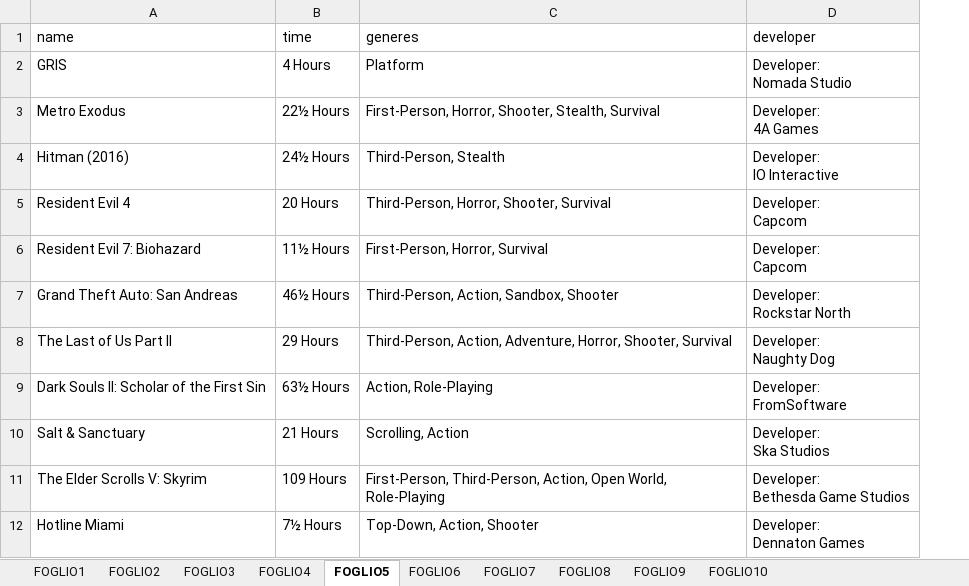
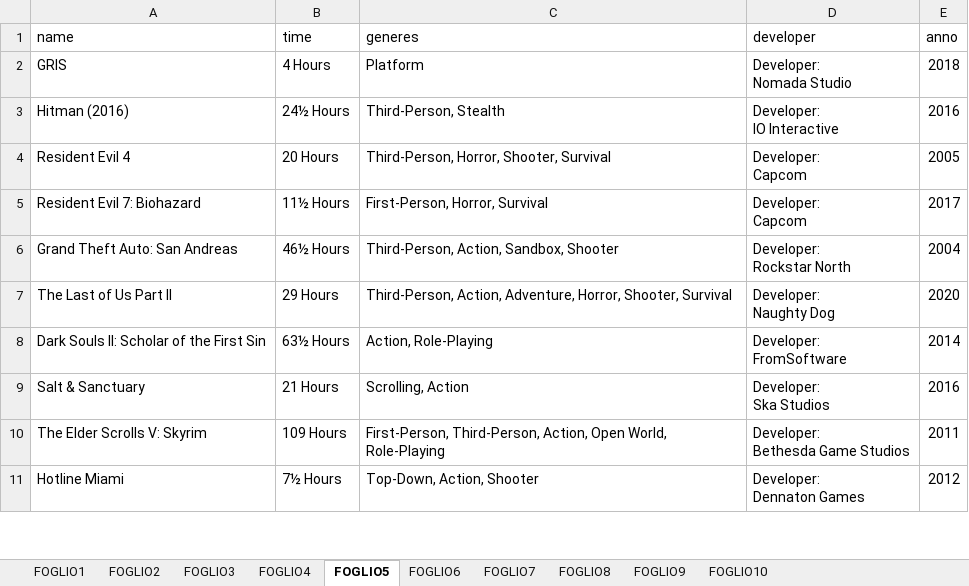
Before and after one commit to shyimon/GameDelogger, an Excel workbook: DATASET_IN_FOGLI_NORMALIZZATO.xlsx, sheet FOGLIO5, drawn as a sheet; only a part is shown; values as stored, in another font and other column widths than the file's, no borders; removed rows and columns are numbered as before the commit, all else as after; ↵ is a line break in a cell; the diff names each change by its address in the sheet, - before the commit and + after, or states it on an @@ line.

Commit message:
Aggiunto anno al dataset
Aggiornato il dataset con l'aggiunto dell'anno di uscita per ogni elemento. Inoltre eliminati alcuni elementi duplici

```diff
--- a/DATASET_IN_FOGLI_NORMALIZZATO.xlsx (sheet FOGLIO5)
+++ b/DATASET_IN_FOGLI_NORMALIZZATO.xlsx (sheet FOGLIO5)
+column E (anno), rows 2-11: 2018 | 2016 | 2005 | 2017 | 2004 | 2020 | 2014 | 2016 | 2011 | 2012
-row 3: Metro Exodus | 22½ Hours | First-Person, Horror, Shooter, Stealth, Survival | Developer: ↵ 4A Games
```
Also changed, not shown: sheet FOGLIO2, sheet FOGLIO9, sheet FOGLIO6, sheet FOGLIO4, sheet FOGLIO8, sheet FOGLIO1, 3 more sheets.
